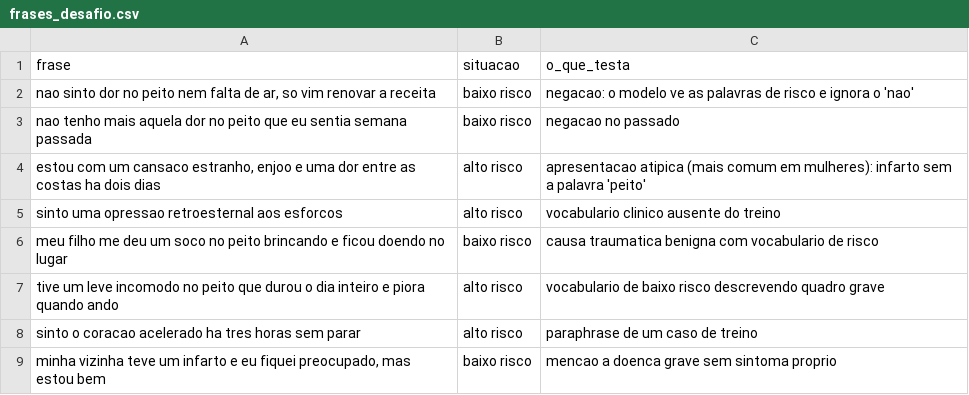
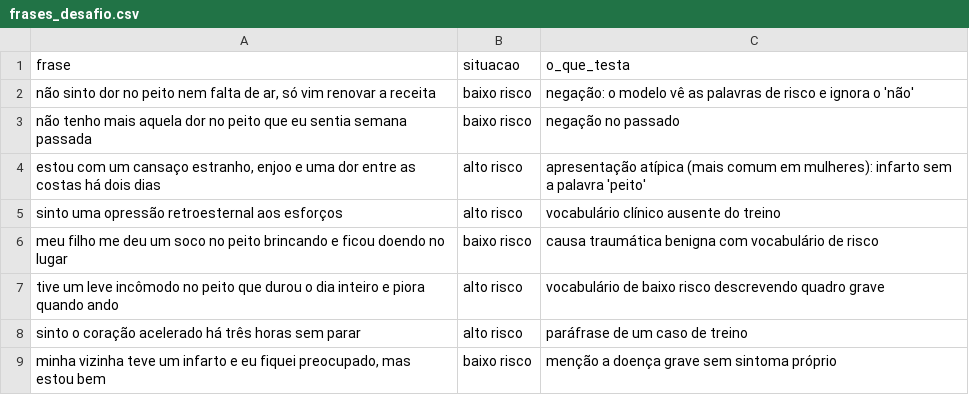
Before and after one commit to GuilhermeDidier/cardioia-fase2, a CSV file: data/frases_desafio.csv, drawn as a sheet.

```diff
--- a/data/frases_desafio.csv
+++ b/data/frases_desafio.csv
@@ -1,9 +1,9 @@
 frase,situacao,o_que_testa
-"nao sinto dor no peito nem falta de ar, so vim renovar a receita","baixo risco","negacao: o modelo ve as palavras de risco e ignora o 'nao'"
-"nao tenho mais aquela dor no peito que eu sentia semana passada","baixo risco","negacao no passado"
-"estou com um cansaco estranho, enjoo e uma dor entre as costas ha dois dias","alto risco","apresentacao atipica (mais comum em mulheres): infarto sem a palavra 'peito'"
-"sinto uma opressao retroesternal aos esforcos","alto risco","vocabulario clinico ausente do treino"
-"meu filho me deu um soco no peito brincando e ficou doendo no lugar","baixo risco","causa traumatica benigna com vocabulario de risco"
-"tive um leve incomodo no peito que durou o dia inteiro e piora quando ando","alto risco","vocabulario de baixo risco descrevendo quadro grave"
-"sinto o coracao acelerado ha tres horas sem parar","alto risco","paraphrase de um caso de treino"
-"minha vizinha teve um infarto e eu fiquei preocupado, mas estou bem","baixo risco","mencao a doenca grave sem sintoma proprio"
+"não sinto dor no peito nem falta de ar, só vim renovar a receita","baixo risco","negação: o modelo vê as palavras de risco e ignora o 'não'"
+"não tenho mais aquela dor no peito que eu sentia semana passada","baixo risco","negação no passado"
+"estou com um cansaço estranho, enjoo e uma dor entre as costas há dois dias","alto risco","apresentação atípica (mais comum em mulheres): infarto sem a palavra 'peito'"
+"sinto uma opressão retroesternal aos esforços","alto risco","vocabulário clínico ausente do treino"
+"meu filho me deu um soco no peito brincando e ficou doendo no lugar","baixo risco","causa traumática benigna com vocabulário de risco"
+"tive um leve incômodo no peito que durou o dia inteiro e piora quando ando","alto risco","vocabulário de baixo risco descrevendo quadro grave"
+"sinto o coração acelerado há três horas sem parar","alto risco","paráfrase de um caso de treino"
+"minha vizinha teve um infarto e eu fiquei preocupado, mas estou bem","baixo risco","menção a doença grave sem sintoma próprio"
```
Also changed, not shown: data/frases_ampliacao.csv, data/frases_risco.csv, 13 other files.
